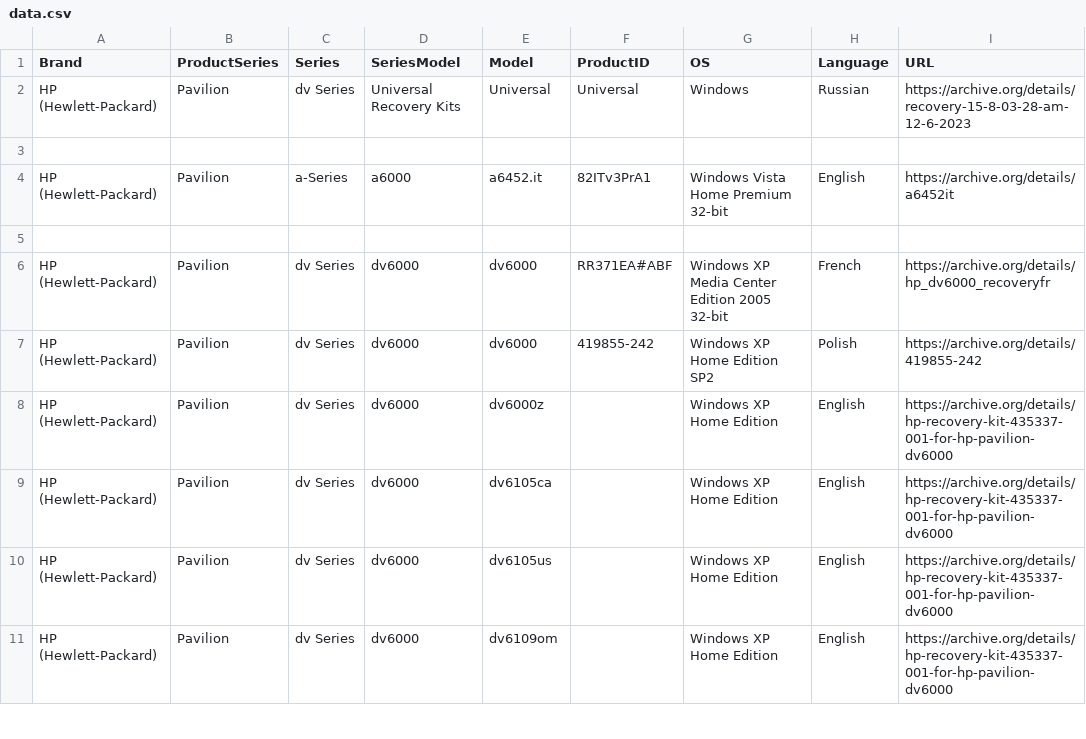
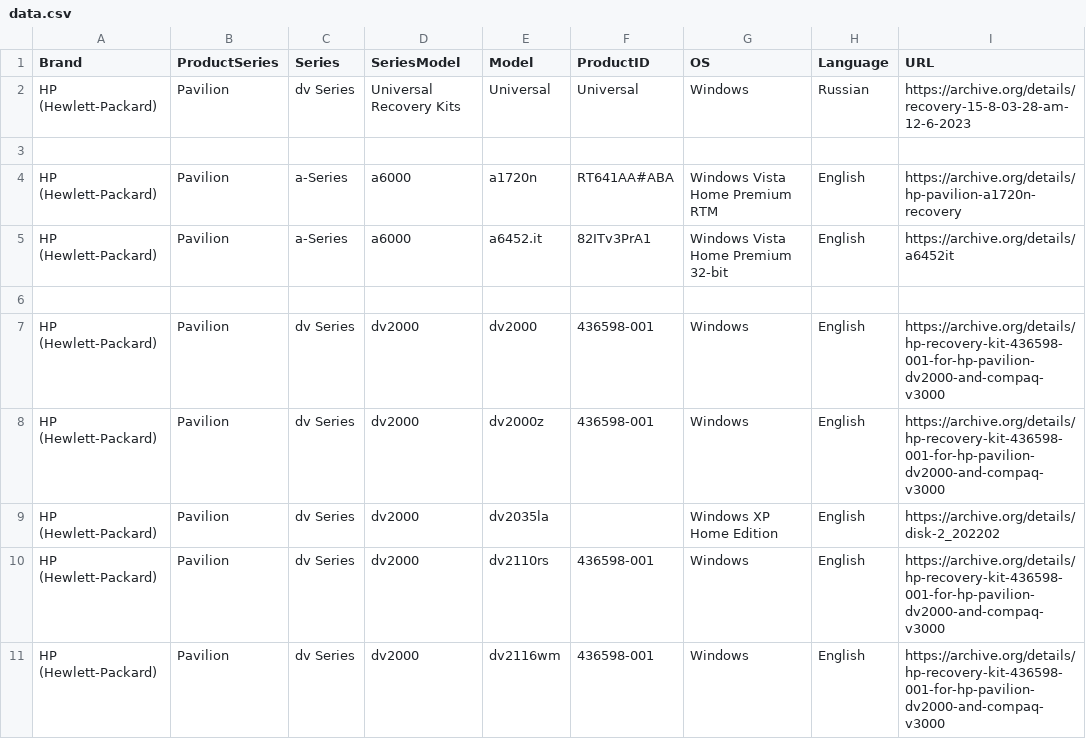
Before and after one commit to OEM-Recovery-Media-Preservation-Project/oem-recovery-media-preservation-project.github.io, a CSV file: data.csv, drawn as a sheet; only a part is shown; the shorter side is filled out with more unchanged rows; the diff covers the shown part only; the diff names each change by its address in the sheet, - before the commit and + after, or states it on an @@ line.

Commit message:
Update data.csv
Added new recovery entries for various HP Pavilion and Compaq models, including links to recovery media.

```diff
--- a/data.csv
+++ b/data.csv
+row 4: HP (Hewlett-Packard) | Pavilion | a-Series | a6000 | a1720n | RT641AA#ABA | Windows Vista Home Premium RTM | English | https://archive.org/details/hp-pavilion-a1720n-recovery
+row 6: (empty)
+row 7: HP (Hewlett-Packard) | Pavilion | dv Series | dv2000 | dv2000 | 436598-001 | Windows | English | https://archive.org/details/hp-recovery-kit-436598-001-for-hp-pavilion-dv2000-and-compaq-v3000
+row 8: HP (Hewlett-Packard) | Pavilion | dv Series | dv2000 | dv2000z | 436598-001 | Windows | English | https://archive.org/details/hp-recovery-kit-436598-001-for-hp-pavilion-dv2000-and-compaq-v3000
+row 9: HP (Hewlett-Packard) | Pavilion | dv Series | dv2000 | dv2035la |  | Windows XP Home Edition | English | https://archive.org/details/disk-2_202202
+row 10: HP (Hewlett-Packard) | Pavilion | dv Series | dv2000 | dv2110rs | 436598-001 | Windows | English | https://archive.org/details/hp-recovery-kit-436598-001-for-hp-pavilion-dv2000-and-compaq-v3000
+row 11: HP (Hewlett-Packard) | Pavilion | dv Series | dv2000 | dv2116wm | 436598-001 | Windows | English | https://archive.org/details/hp-recovery-kit-436598-001-for-hp-pavilion-dv2000-and-compaq-v3000
```
Also changed, not shown: 10 added rows elsewhere in this file.
